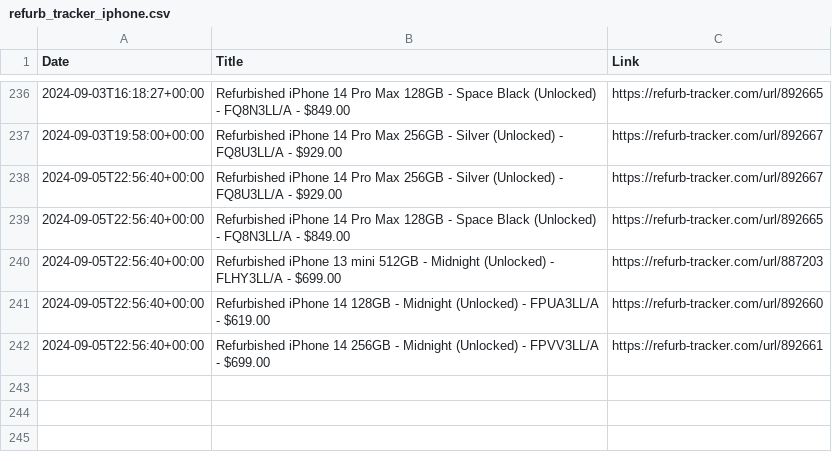
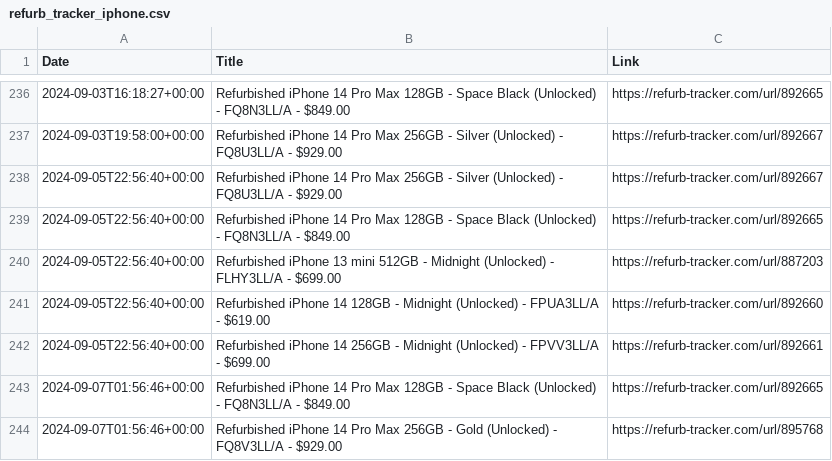
Before and after one commit to felconmar/refurb-tracker-history, a CSV file: data/us/refurb_tracker_iphone.csv, drawn as a sheet; only a part is shown, gaps mark what is left out; the diff names each change by its address in the sheet, - before the commit and + after, or states it on an @@ line.

```diff
--- a/data/us/refurb_tracker_iphone.csv
+++ b/data/us/refurb_tracker_iphone.csv
+row 243: 2024-09-07T01:56:46+00:00 | Refurbished iPhone 14 Pro Max 128GB - Space Black (Unlocked) - FQ8N3LL/A - $849.00 | https://refurb-tracker.com/url/892665
+row 244: 2024-09-07T01:56:46+00:00 | Refurbished iPhone 14 Pro Max 256GB - Gold (Unlocked) - FQ8V3LL/A - $929.00 | https://refurb-tracker.com/url/895768
```
Also changed, not shown: data/cn/refurb_tracker_ipad.csv, 1 other file.
